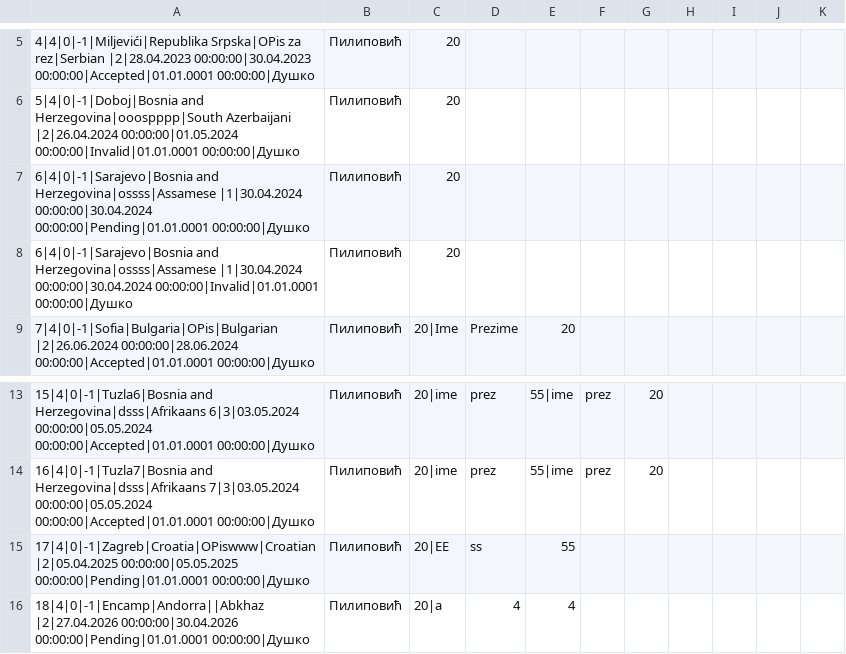
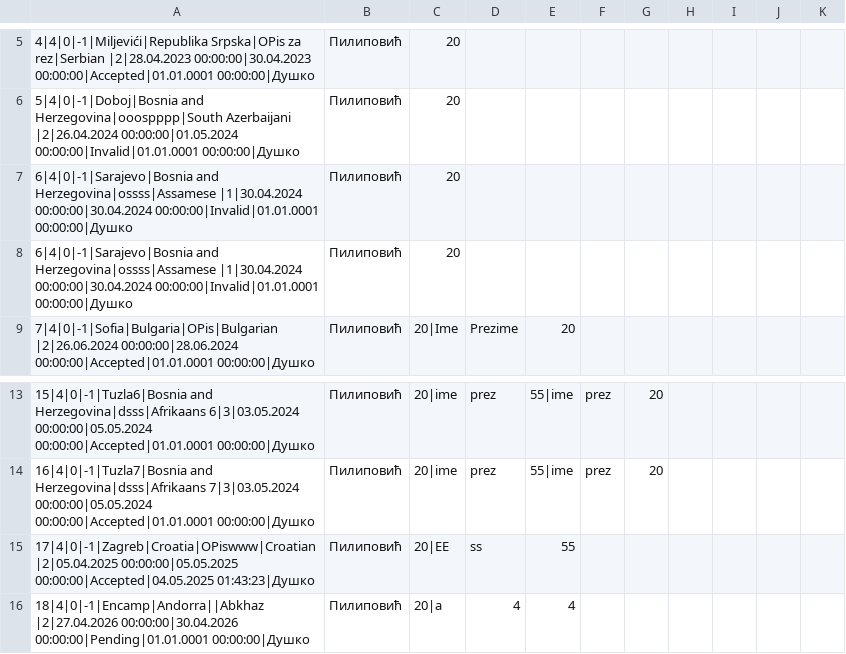
Before and after one commit to marija-djurdjevic/Booking, a CSV file: Resources/Data/tourRequest.csv, drawn as a sheet; only a part is shown, gaps mark what is left out.

```diff
--- a/Resources/Data/tourRequest.csv
+++ b/Resources/Data/tourRequest.csv
@@ -6,3 +6,3 @@
 5|4|0|-1|Doboj|Bosnia and Herzegovina|ooospppp|South Azerbaijani |2|26.04.2024 00:00:00|01.05.2024 00:00:00|Invalid|01.01.0001 00:00:00|Душко,Пилиповић,20
-6|4|0|-1|Sarajevo|Bosnia and Herzegovina|ossss|Assamese |1|30.04.2024 00:00:00|30.04.2024 00:00:00|Pending|01.01.0001 00:00:00|Душко,Пилиповић,20
+6|4|0|-1|Sarajevo|Bosnia and Herzegovina|ossss|Assamese |1|30.04.2024 00:00:00|30.04.2024 00:00:00|Invalid|01.01.0001 00:00:00|Душко,Пилиповић,20
 6|4|0|-1|Sarajevo|Bosnia and Herzegovina|ossss|Assamese |1|30.04.2024 00:00:00|30.04.2024 00:00:00|Invalid|01.01.0001 00:00:00|Душко,Пилиповић,20
@@ -14,3 +14,3 @@
 16|4|0|-1|Tuzla7|Bosnia and Herzegovina|dsss|Afrikaans 7|3|03.05.2024 00:00:00|05.05.2024 00:00:00|Accepted|01.01.0001 00:00:00|Душко,Пилиповић,20|ime,prez,55|ime,prez,20
-17|4|0|-1|Zagreb|Croatia|OPiswww|Croatian |2|05.04.2025 00:00:00|05.05.2025 00:00:00|Pending|01.01.0001 00:00:00|Душко,Пилиповић,20|EE,ss,55
+17|4|0|-1|Zagreb|Croatia|OPiswww|Croatian |2|05.04.2025 00:00:00|05.05.2025 00:00:00|Accepted|04.05.2025 01:43:23|Душко,Пилиповић,20|EE,ss,55
 18|4|0|-1|Encamp|Andorra||Abkhaz |2|27.04.2026 00:00:00|30.04.2026 00:00:00|Pending|01.01.0001 00:00:00|Душко,Пилиповић,20|a,4,4
```
Also changed, not shown: Resources/Data/touristGuideNotification.csv, 13 other files.
